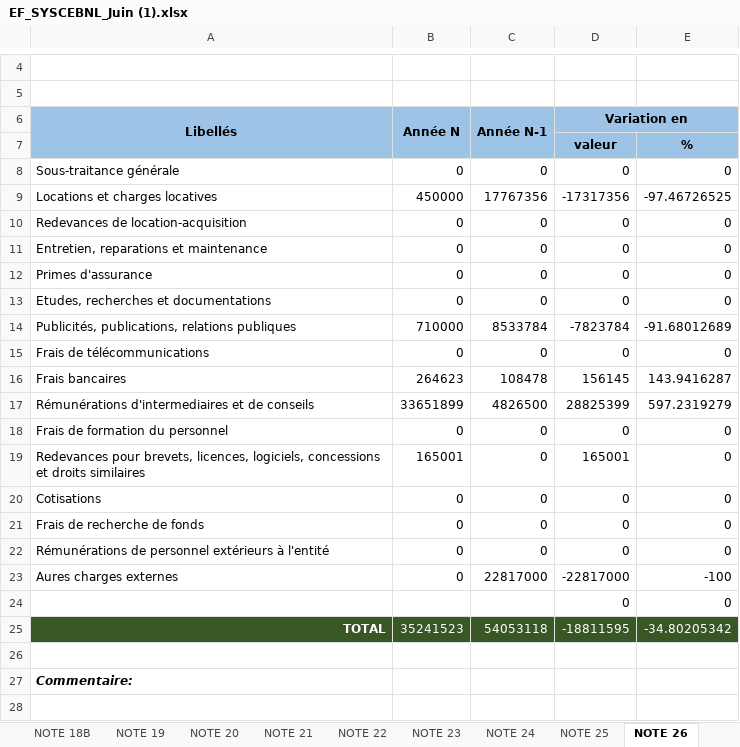
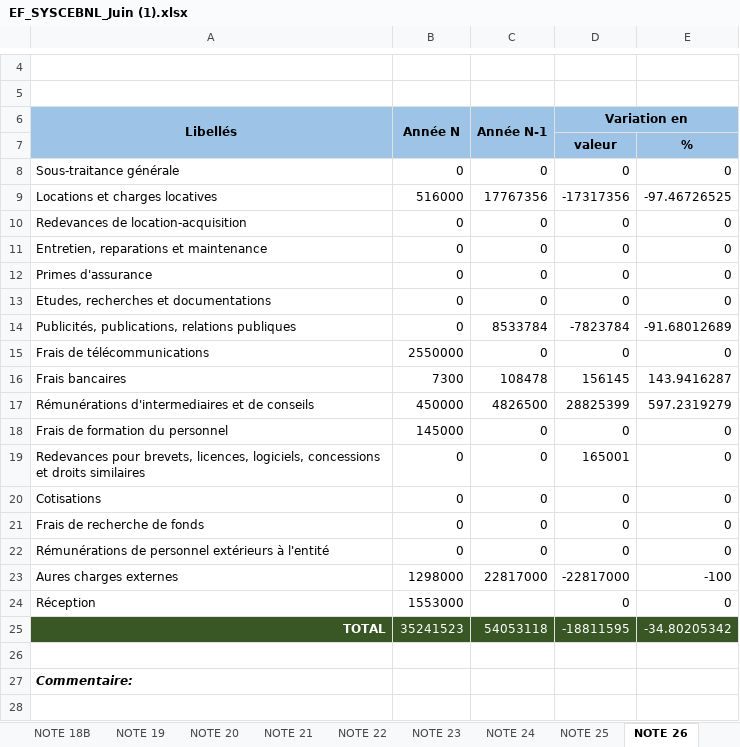
Before and after one commit to douke-pro/douke-compta-pro, an Excel workbook: backups/EF_SYSCEBNL_Juin (1).xlsx, sheet NOTE 26, drawn as a sheet; only a part is shown, gaps mark what is left out; values as stored, in another font and other column widths than the file's, no borders; the diff names each change by its address in the sheet, - before the commit and + after, or states it on an @@ line.

Commit message:
fix(sycebnl-notes): remplissage Notes 13,16,17B,24,26,27,29A,31 depuis balance Trois Soeurs 2024 + correction NOTE26 (retrait lignes hors-perimetre) + fullCalcOnLoad

```diff
--- a/backups/EF_SYSCEBNL_Juin (1).xlsx (sheet NOTE 26)
+++ b/backups/EF_SYSCEBNL_Juin (1).xlsx (sheet NOTE 26)
-B9 (Année N): 450000
+B9 (Année N): 516000
-B14 (Année N): 710000
+B14 (Année N): 0
-B15 (Année N): 0
+B15 (Année N): 2550000
-B16 (Année N): 264623
+B16 (Année N): 7300
-B17 (Année N): 33651899
+B17 (Année N): 450000
-B18 (Année N): 0
+B18 (Année N): 145000
-B19 (Année N): 165001
+B19 (Année N): 0
-B23 (Année N): 0
+B23 (Année N): 1298000
-A24 (Libellés): (empty)
+A24 (Libellés): Réception
-B24 (Année N): (empty)
+B24 (Année N): 1553000
```
Also changed, not shown: sheet NOTE 29A, sheet NOTE 17B, sheet NOTE 13, sheet NOTE 16, sheet NOTE 27, sheet NOTE 31, 1 more sheet.
